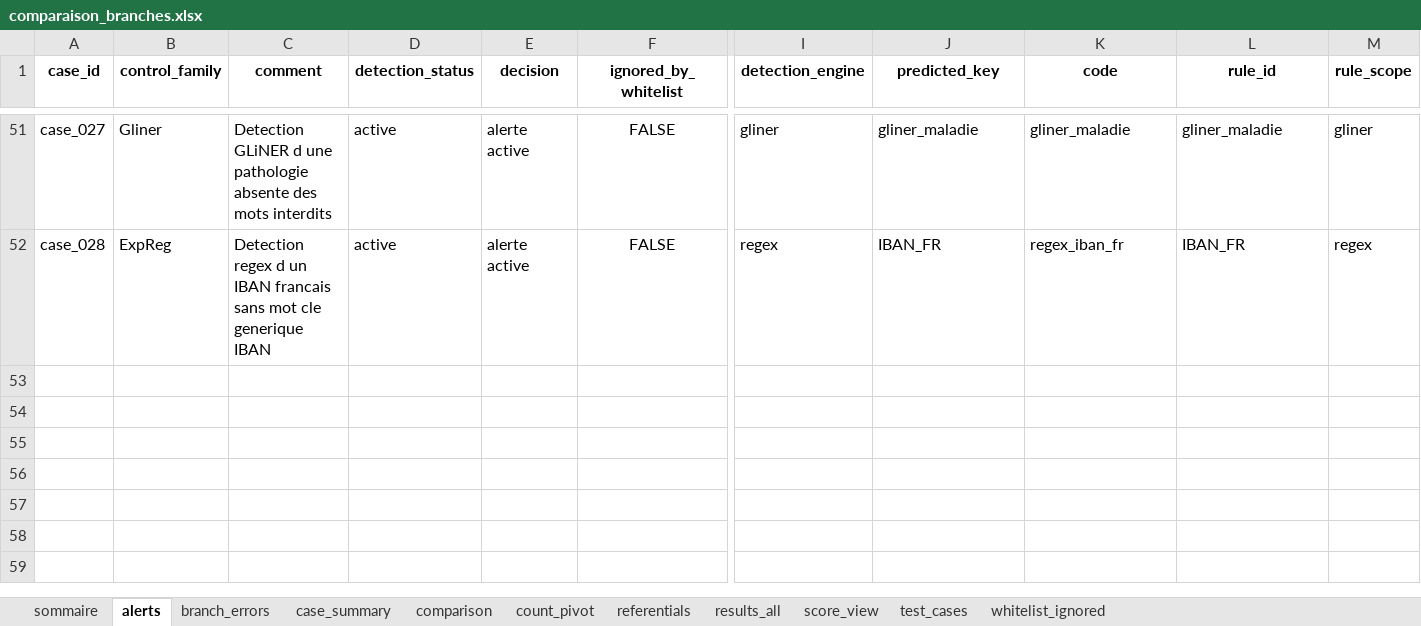
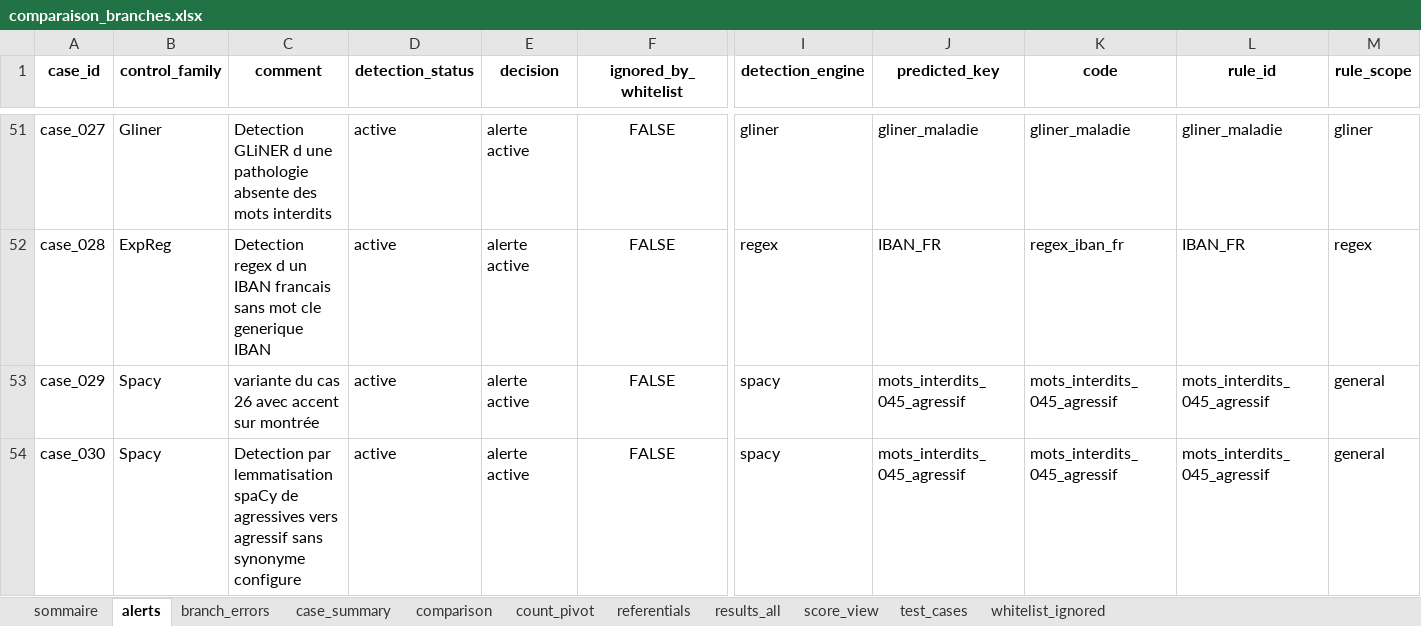
Before and after one commit to musvs34/TestPresentationNLP, an Excel workbook: outputs/comparaison_branches/comparaison_branches.xlsx, sheet alerts, drawn as a sheet; only a part is shown, gaps mark what is left out; values as stored, in another font and other column widths than the file's, no borders; rows hold the shown columns only; the diff names each change by its address in the sheet, - before the commit and + after, or states it on an @@ line.

```diff
--- a/outputs/comparaison_branches/comparaison_branches.xlsx (sheet alerts)
+++ b/outputs/comparaison_branches/comparaison_branches.xlsx (sheet alerts)
+row 53: case_029 | Spacy | variante du cas 26 avec accent sur montrée | active | alerte active | FALSE | spacy | mots_interdits_045_agressif | mots_interdits_045_agressif | mots_interdits_045_agressif | general
+row 54: case_030 | Spacy | Detection par lemmatisation spaCy de agressives vers agressif sans synonyme configure | active | alerte active | FALSE | spacy | mots_interdits_045_agressif | mots_interdits_045_agressif | mots_interdits_045_agressif | general
```
Also changed, not shown: sheet results_all, sheet case_summary, sheet comparison, sheet score_view, sheet count_pivot, sheet test_cases, 1 more sheet.
